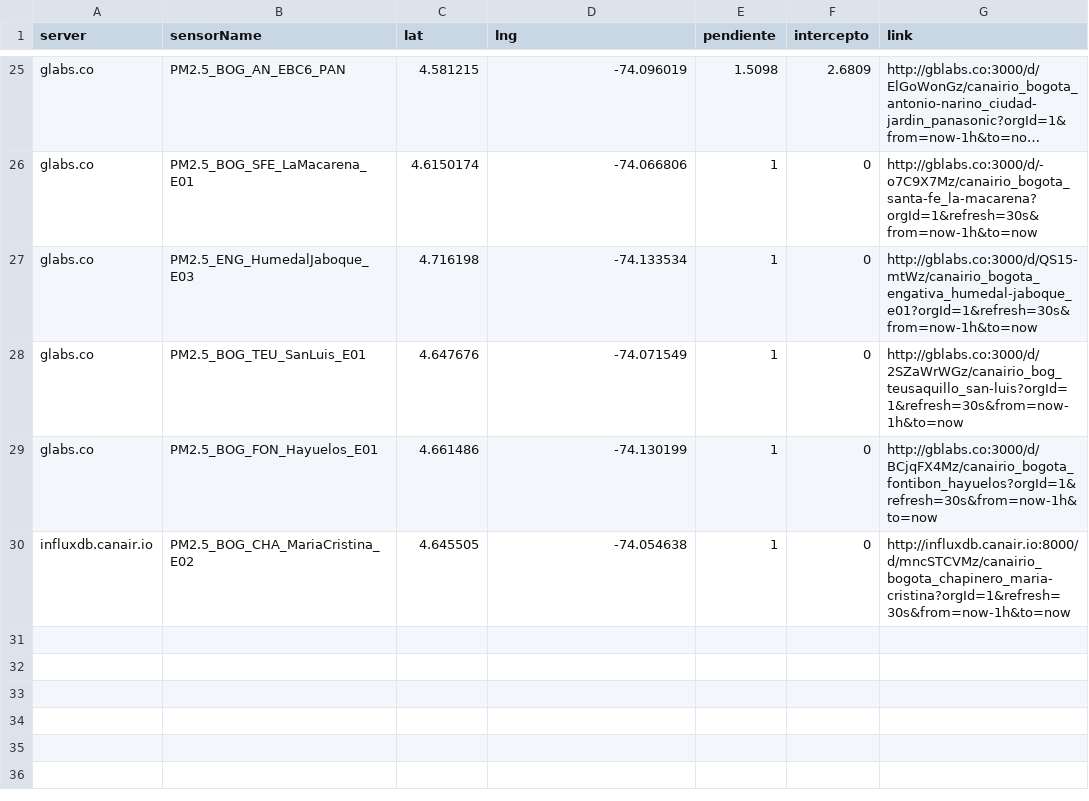
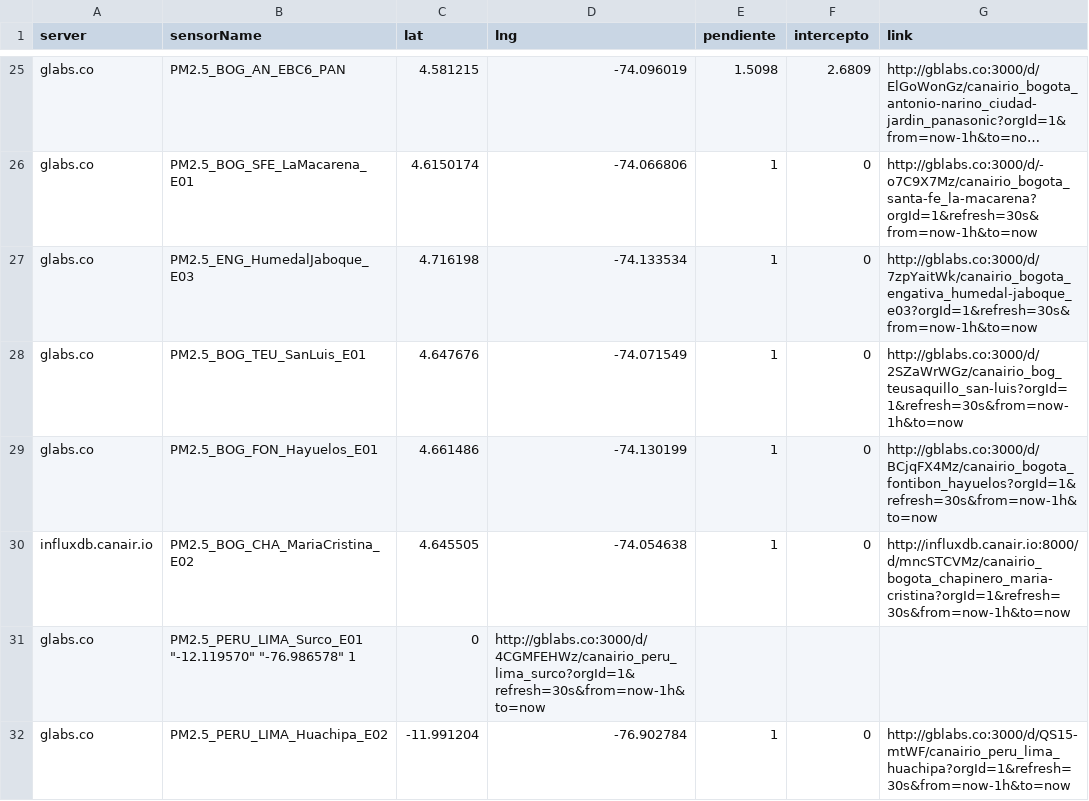
Before and after one commit to daquina-io/VizCalidadAire, a CSV file: canairio_sensors_mod.csv, drawn as a sheet; only a part is shown, gaps mark what is left out; long unchanged cells end in ….

Commit message:
Added two new sensors
Two new sensors

```diff
--- a/canairio_sensors_mod.csv
+++ b/canairio_sensors_mod.csv
@@ -26,3 +26,3 @@
 "glabs.co"	"PM2.5_BOG_SFE_LaMacarena_E01"	"4.6150174"	"-74.066806"	1	0	"http://gblabs.co:3000/d/-o7C9X7Mz/canairio_bogota_santa-fe_la-macarena?orgId=1&refresh=30s&from=now-1h&to=now"
-"glabs.co"	"PM2.5_ENG_HumedalJaboque_E03"	"4.716198"	"-74.133534"	1	0	"http://gblabs.co:3000/d/QS15-mtWz/canairio_bogota_engativa_humedal-jaboque_e01?orgId=1&refresh=30s&from=now-1h&to=now"
+"glabs.co"	"PM2.5_ENG_HumedalJaboque_E03"	"4.716198"	"-74.133534"	1	0	"http://gblabs.co:3000/d/7zpYaitWk/canairio_bogota_engativa_humedal-jaboque_e03?orgId=1&refresh=30s&from=now-1h&to=now"
 "glabs.co"	"PM2.5_BOG_TEU_SanLuis_E01"	"4.647676"	"-74.071549"	1	0	"http://gblabs.co:3000/d/2SZaWrWGz/canairio_bog_teusaquillo_san-luis?orgId=1&refresh=30s&from=now-1h&to=now"
@@ -30 +30,3 @@
 "influxdb.canair.io"	"PM2.5_BOG_CHA_MariaCristina_E02"	"4.645505"	"-74.054638"	1	0	"http://influxdb.canair.io:8000/d/mncSTCVMz/canairio_bogota_chapinero_maria-cristina?orgId=1&refresh=30s&from=now-1h&to=now"
+"glabs.co"	"PM2.5_PERU_LIMA_Surco_E01" "-12.119570"  "-76.986578"  1	0	"http://gblabs.co:3000/d/4CGMFEHWz/canairio_peru_lima_surco?orgId=1&refresh=30s&from=now-1h&to=now"
+"glabs.co"	"PM2.5_PERU_LIMA_Huachipa_E02"	"-11.991204"	"-76.902784"	1	0	"http://gblabs.co:3000/d/QS15-mtWF/canairio_peru_lima_huachipa?orgId=1&refresh=30s&from=now-1h&to=now"
```
